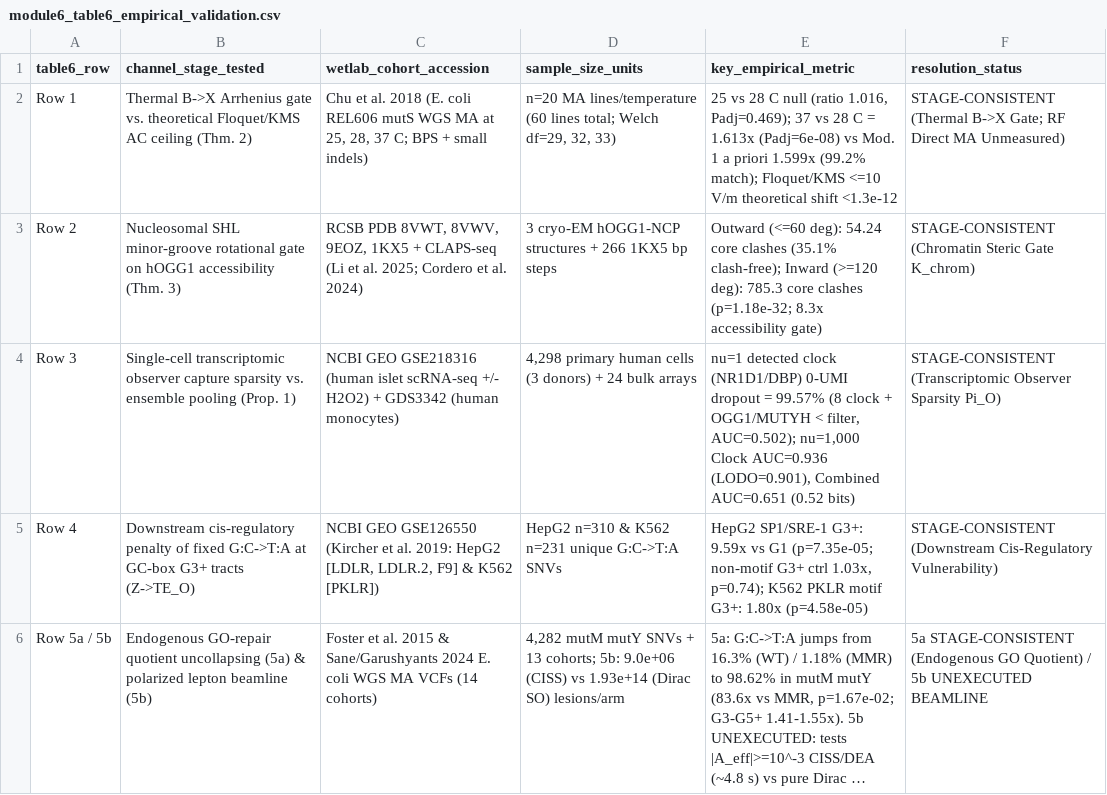
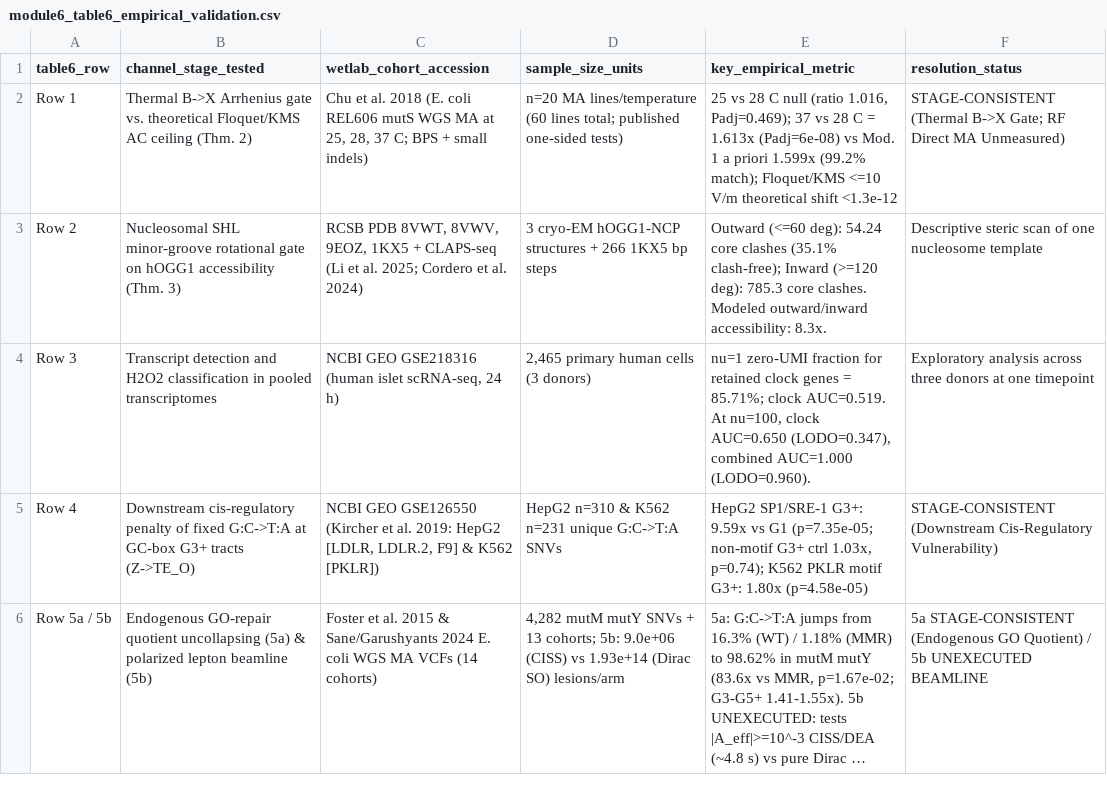
Before and after one commit to nahuelaquiles/observer-bounded-quantum-genomics, a CSV file: data/module6_table6_empirical_validation.csv, drawn as a sheet; long unchanged cells end in ….

```diff
--- a/data/module6_table6_empirical_validation.csv
+++ b/data/module6_table6_empirical_validation.csv
@@ -1,5 +1,5 @@
 table6_row,channel_stage_tested,wetlab_cohort_accession,sample_size_units,key_empirical_metric,resolution_status
-Row 1,Thermal B->X Arrhenius gate vs. theoretical Floquet/KMS AC ceiling (Thm. 2),"Chu et al. 2018 (E. coli REL606 mutS WGS MA at 25, 28, 37 C; BPS + small indels)","n=20 MA lines/temperature (60 lines total; Welch df=29, 32, 33)","25 vs 28 C null (ratio 1.016, Padj=0.469); 37 vs 28 C = 1.613x (Padj=6e-08) vs Mod. 1 a priori 1.599x (99.2% match); Floquet/KMS <=10 V/m theoretical shift <1.3e-12",STAGE-CONSISTENT (Thermal B->X Gate; RF Direct MA Unmeasured)
-Row 2,Nucleosomal SHL minor-groove rotational gate on hOGG1 accessibility (Thm. 3),"RCSB PDB 8VWT, 8VWV, 9EOZ, 1KX5 + CLAPS-seq (Li et al. 2025; Cordero et al. 2024)",3 cryo-EM hOGG1-NCP structures + 266 1KX5 bp steps,Outward (<=60 deg): 54.24 core clashes (35.1% clash-free); Inward (>=120 deg): 785.3 core clashes (p=1.18e-32; 8.3x accessibility gate),STAGE-CONSISTENT (Chromatin Steric Gate K_chrom)
-Row 3,Single-cell transcriptomic observer capture sparsity vs. ensemble pooling (Prop. 1),NCBI GEO GSE218316 (human islet scRNA-seq +/- H2O2) + GDS3342 (human monocytes),"4,298 primary human cells (3 donors) + 24 bulk arrays","nu=1 detected clock (NR1D1/DBP) 0-UMI dropout = 99.57% (8 clock + OGG1/MUTYH < filter, AUC=0.502); nu=1,000 Clock AUC=0.936 (LODO=0.901), Combined AUC=0.651 (0.52 bits)",STAGE-CONSISTENT (Transcriptomic Observer Sparsity Pi_O)
+Row 1,Thermal B->X Arrhenius gate vs. theoretical Floquet/KMS AC ceiling (Thm. 2),"Chu et al. 2018 (E. coli REL606 mutS WGS MA at 25, 28, 37 C; BPS + small indels)",n=20 MA lines/temperature (60 lines total; published one-sided tests),"25 vs 28 C null (ratio 1.016, Padj=0.469); 37 vs 28 C = 1.613x (Padj=6e-08) vs Mod. 1 a priori 1.599x (99.2% match); Floquet/KMS <=10 V/m theoretical shift <1.3e-12",STAGE-CONSISTENT (Thermal B->X Gate; RF Direct MA Unmeasured)
+Row 2,Nucleosomal SHL minor-groove rotational gate on hOGG1 accessibility (Thm. 3),"RCSB PDB 8VWT, 8VWV, 9EOZ, 1KX5 + CLAPS-seq (Li et al. 2025; Cordero et al. 2024)",3 cryo-EM hOGG1-NCP structures + 266 1KX5 bp steps,Outward (<=60 deg): 54.24 core clashes (35.1% clash-free); Inward (>=120 deg): 785.3 core clashes. Modeled outward/inward accessibility: 8.3x.,Descriptive steric scan of one nucleosome template
+Row 3,Transcript detection and H2O2 classification in pooled transcriptomes,"NCBI GEO GSE218316 (human islet scRNA-seq, 24 h)","2,465 primary human cells (3 donors)","nu=1 zero-UMI fraction for retained clock genes = 85.71%; clock AUC=0.519. At nu=100, clock AUC=0.650 (LODO=0.347), combined AUC=1.000 (LODO=0.960).",Exploratory analysis across three donors at one timepoint
 Row 4,Downstream cis-regulatory penalty of fixed G:C->T:A at GC-box G3+ tracts (Z->TE_O),"NCBI GEO GSE126550 (Kircher et al. 2019: HepG2 [LDLR, LDLR.2, F9] & K562 [PKLR])",HepG2 n=310 & K562 n=231 unique G:C->T:A SNVs,"HepG2 SP1/SRE-1 G3+: 9.59x vs G1 (p=7.35e-05; non-motif G3+ ctrl 1.03x, p=0.74); K562 PKLR motif G3+: 1.80x (p=4.58e-05)",STAGE-CONSISTENT (Downstream Cis-Regulatory Vulnerability)
```
Also changed, not shown: data/module1_weak_field_nogo.csv, data/module4_alphagenome_circadian_variants.csv, 49 other files.
